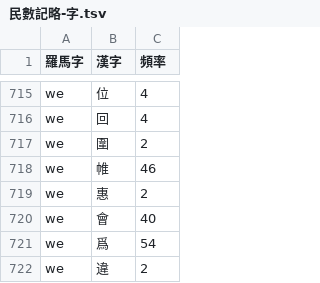
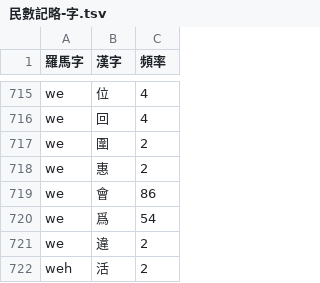
Before and after one commit to shinzoqchiuq/books-in-wu-romanization, a TSV file: ming-su-kyi-liah-1895/民數記略-字.tsv, drawn as a sheet; only a part is shown, gaps mark what is left out; the shorter side is filled out with more unchanged rows.

Commit message:
Ms. typo

```diff
--- a/ming-su-kyi-liah-1895/民數記略-字.tsv
+++ b/ming-su-kyi-liah-1895/民數記略-字.tsv
@@ -717,5 +717,4 @@ we	回	4
 we	圍	2
-we	帷	46
 we	惠	2
-we	會	40
+we	會	86
 we	爲	54
```
Also changed, not shown: ming-su-kyi-liah-1895/民數記略-詞.tsv, 字.tsv, 3 other files.
